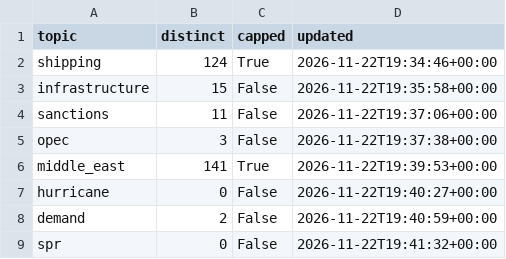
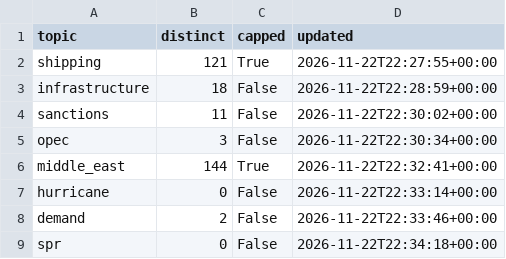
Before and after one commit to lukehamiltn/oil-tracker, a CSV file: news_data/mc_story_counts.csv, drawn as a sheet.

```diff
--- a/news_data/mc_story_counts.csv
+++ b/news_data/mc_story_counts.csv
@@ -1,9 +1,9 @@
 topic,distinct,capped,updated
-shipping,124,True,2026-11-22T19:34:46+00:00
-infrastructure,15,False,2026-11-22T19:35:58+00:00
-sanctions,11,False,2026-11-22T19:37:06+00:00
-opec,3,False,2026-11-22T19:37:38+00:00
-middle_east,141,True,2026-11-22T19:39:53+00:00
-hurricane,0,False,2026-11-22T19:40:27+00:00
-demand,2,False,2026-11-22T19:40:59+00:00
-spr,0,False,2026-11-22T19:41:32+00:00
+shipping,121,True,2026-11-22T22:27:55+00:00
+infrastructure,18,False,2026-11-22T22:28:59+00:00
+sanctions,11,False,2026-11-22T22:30:02+00:00
+opec,3,False,2026-11-22T22:30:34+00:00
+middle_east,144,True,2026-11-22T22:32:41+00:00
+hurricane,0,False,2026-11-22T22:33:14+00:00
+demand,2,False,2026-11-22T22:33:46+00:00
+spr,0,False,2026-11-22T22:34:18+00:00
```
Also changed, not shown: news_data/curve.csv, news_data/feeds/2026-11.csv, 3 other files.
